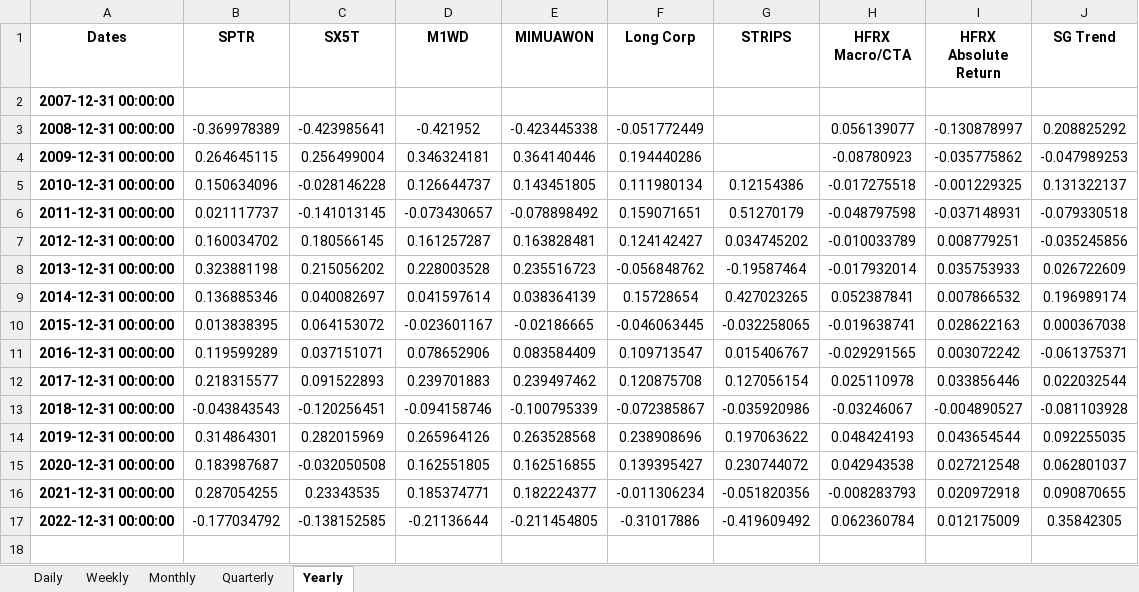
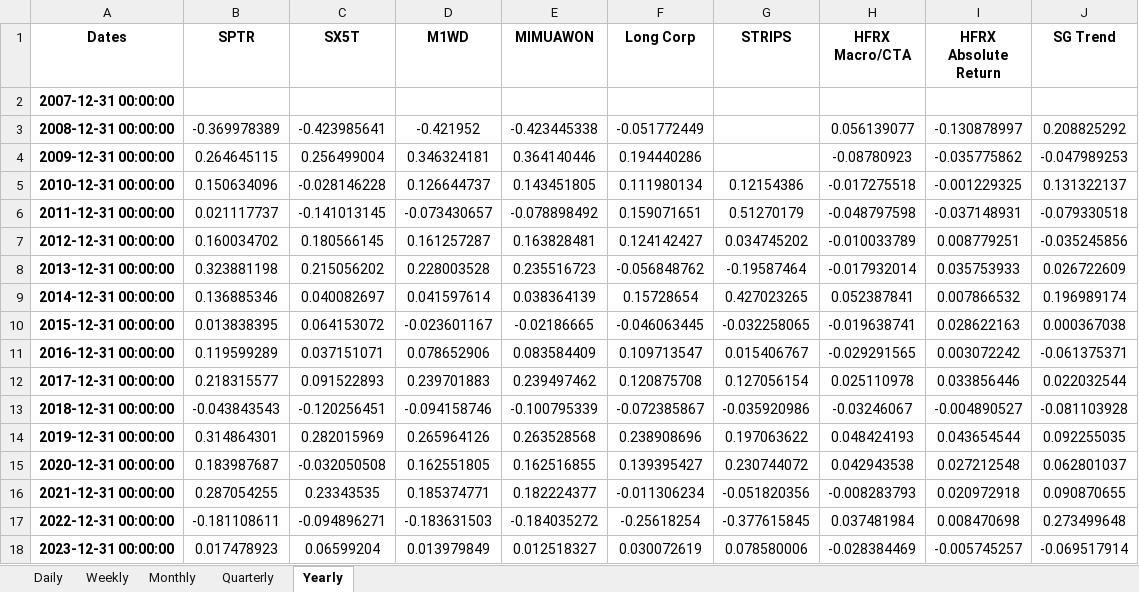
Before and after one commit to pforjoeUPS/RMP, an Excel workbook: EquityHedging/data/returns_data/bmk_returns.xlsx, sheet Yearly, drawn as a sheet; values as stored, in another font and other column widths than the file's, no borders; conditional formats not drawn; the diff names each change by its address in the sheet, - before the commit and + after, or states it on an @@ line.

Commit message:
update returns

```diff
--- a/EquityHedging/data/returns_data/bmk_returns.xlsx (sheet Yearly)
+++ b/EquityHedging/data/returns_data/bmk_returns.xlsx (sheet Yearly)
-B17 (SPTR): -0.177034792
+B17 (SPTR): -0.181108611
-C17 (SX5T): -0.138152585
+C17 (SX5T): -0.094896271
-D17 (M1WD): -0.21136644
+D17 (M1WD): -0.183631503
-E17 (MIMUAWON): -0.211454805
+E17 (MIMUAWON): -0.184035272
-F17 (Long Corp): -0.31017886
+F17 (Long Corp): -0.25618254
-G17 (STRIPS): -0.419609492
+G17 (STRIPS): -0.377615845
-H17 (HFRX Macro/CTA): 0.062360784
+H17 (HFRX Macro/CTA): 0.037481984
-I17 (HFRX Absolute Return): 0.012175009
+I17 (HFRX Absolute Return): 0.008470698
-J17 (SG Trend): 0.35842305
+J17 (SG Trend): 0.273499648
+row 18: 2023-12-31 00:00:00 | 0.017478923 | 0.06599204 | 0.013979849 | 0.012518327 | 0.030072619 | 0.078580006 | -0.028384469 | -0.005745257 | -0.069517914
```
Also changed, not shown: sheet Daily, sheet Weekly, sheet Monthly, sheet Quarterly, EquityHedging/data/returns_data/liq_alts_bmks.xlsx, EquityHedging/data/returns_data/liq_alts_data.xlsx, 2 other files.
